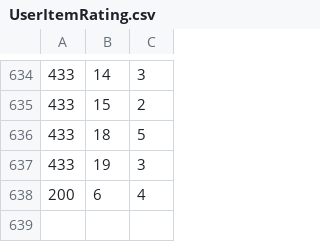
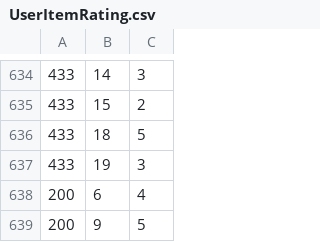
Before and after one commit to gaurangmhatre/ChatbotRecommendationEngine, a CSV file: UserItemRating.csv, drawn as a sheet; only a part is shown, gaps mark what is left out; the diff names each change by its address in the sheet, - before the commit and + after, or states it on an @@ line.

```diff
--- a/UserItemRating.csv
+++ b/UserItemRating.csv
+row 639: 200 | 9 | 5
```
Also changed, not shown: 2 other files.
